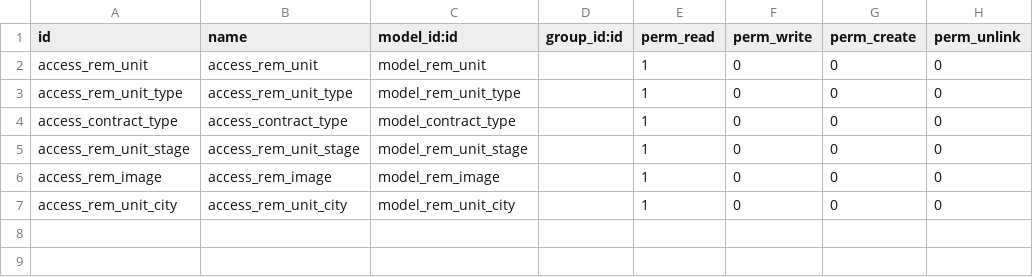
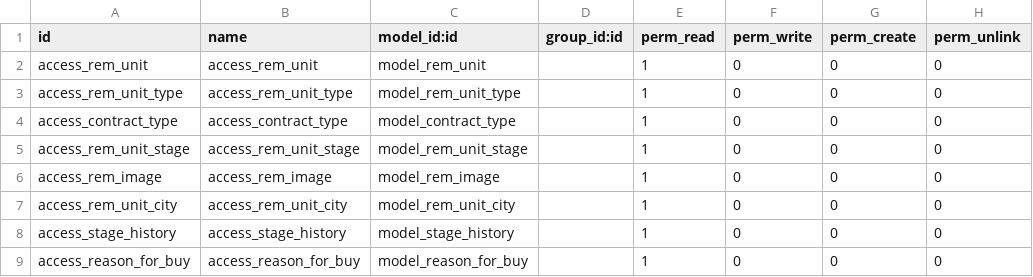
Before and after one commit to Guobower/opencams, a CSV file: addons/rem/security/ir.model.access.csv, drawn as a sheet.

Commit message:
[ADD] Added new object Reason for Buy and some data for testing

```diff
--- a/addons/rem/security/ir.model.access.csv
+++ b/addons/rem/security/ir.model.access.csv
@@ -7 +7,3 @@ access_rem_image,access_rem_image,model_rem_image,,1,0,0,0
 access_rem_unit_city,access_rem_unit_city,model_rem_unit_city,,1,0,0,0
+access_stage_history,access_stage_history,model_stage_history,,1,0,0,0
+access_reason_for_buy,access_reason_for_buy,model_reason_for_buy,,1,0,0,0
```
Also changed, not shown: 6 other files.
